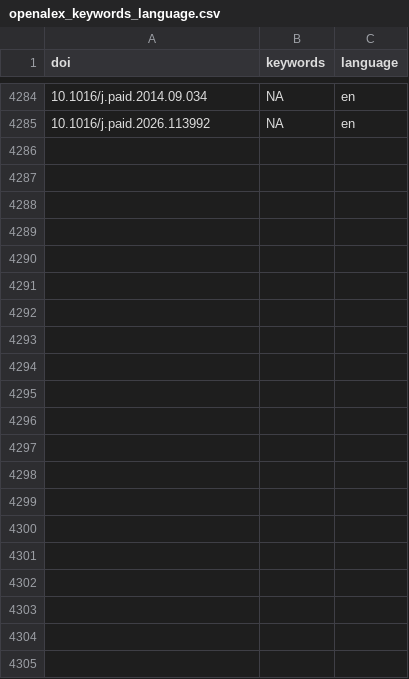
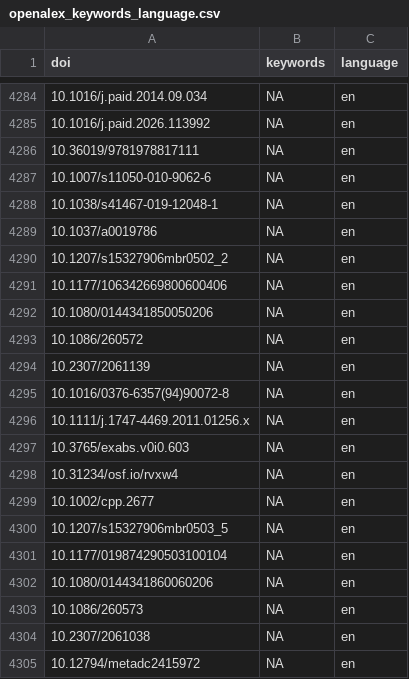
Before and after one commit to forrtproject/FReD-data, a CSV file: cache/openalex_keywords_language.csv, drawn as a sheet; only a part is shown, gaps mark what is left out.

```diff
--- a/cache/openalex_keywords_language.csv
+++ b/cache/openalex_keywords_language.csv
@@ -4285 +4285,21 @@
 "10.1016/j.paid.2026.113992",NA,"en"
+"10.36019/9781978817111",NA,"en"
+"10.1007/s11050-010-9062-6",NA,"en"
+"10.1038/s41467-019-12048-1",NA,"en"
+"10.1037/a0019786",NA,"en"
+"10.1207/s15327906mbr0502_2",NA,"en"
+"10.1177/106342669800600406",NA,"en"
+"10.1080/0144341850050206",NA,"en"
+"10.1086/260572",NA,"en"
+"10.2307/2061139",NA,"en"
+"10.1016/0376-6357(94)90072-8",NA,"en"
+"10.1111/j.1747-4469.2011.01256.x",NA,"en"
+"10.3765/exabs.v0i0.603",NA,"en"
+"10.31234/osf.io/rvxw4",NA,"en"
+"10.1002/cpp.2677",NA,"en"
+"10.1207/s15327906mbr0503_5",NA,"en"
+"10.1177/019874290503100104",NA,"en"
+"10.1080/0144341860060206",NA,"en"
+"10.1086/260573",NA,"en"
+"10.2307/2061038",NA,"en"
+"10.12794/metadc2415972",NA,"en"
```
Also changed, not shown: cache/unpaywall_oa.csv, 5 other files.
